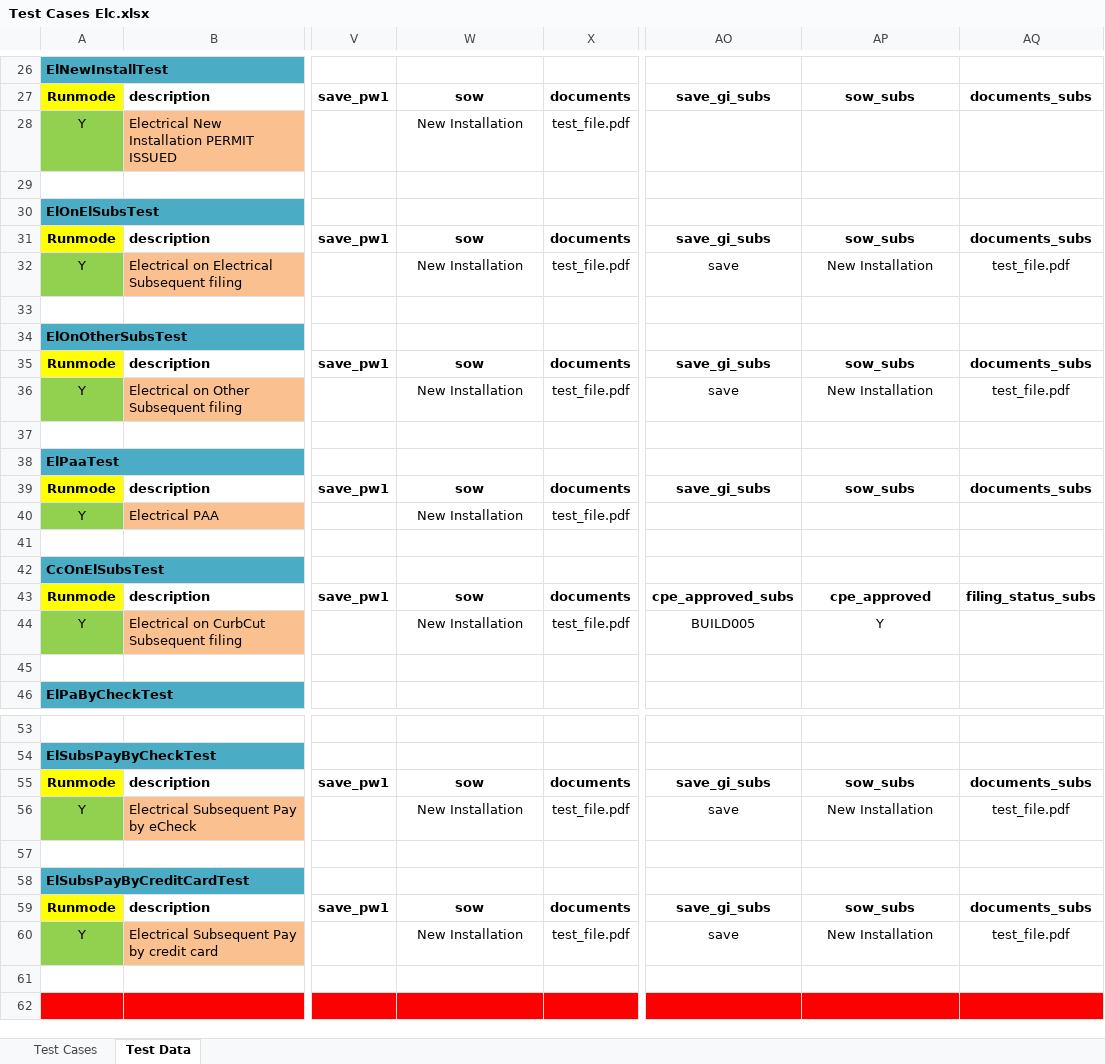
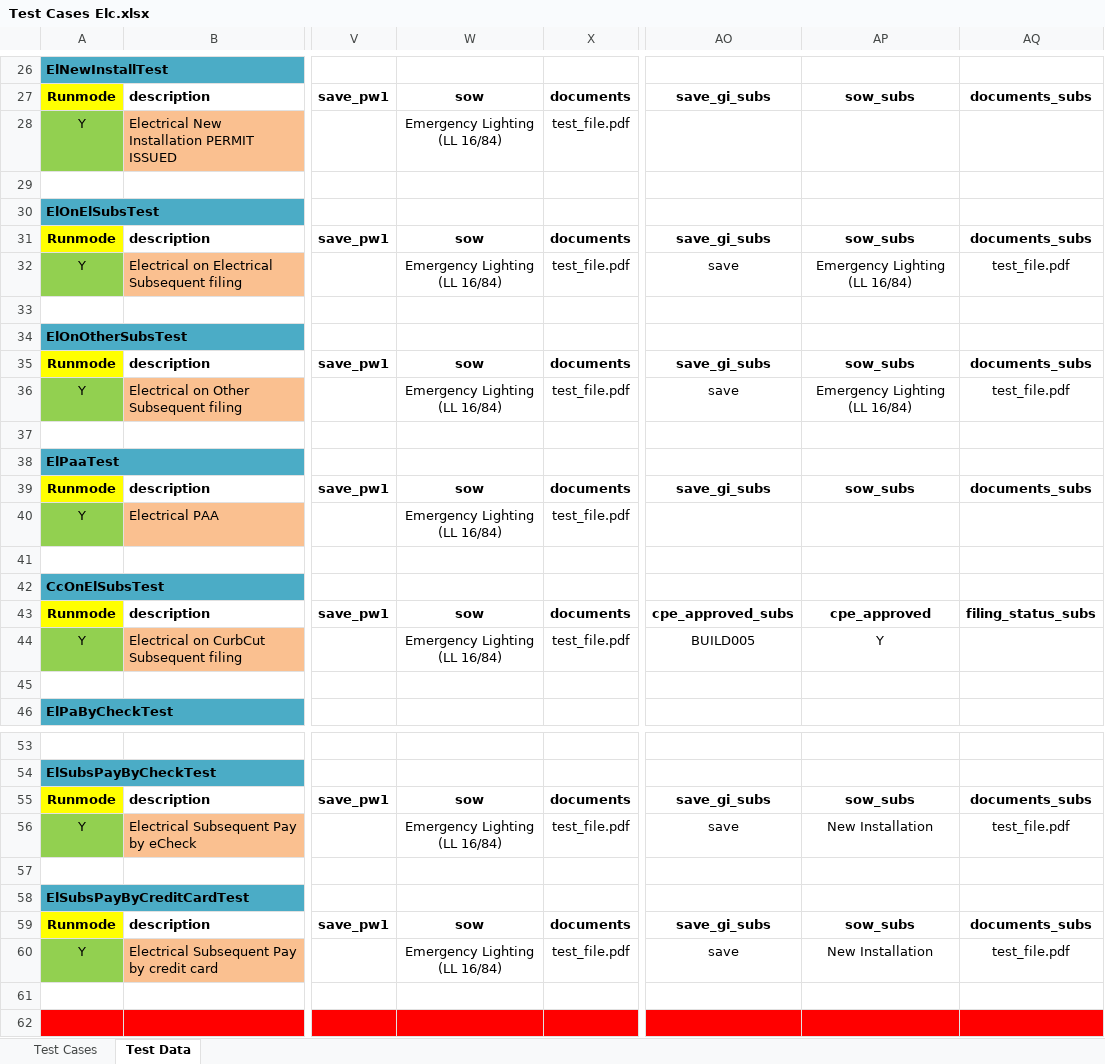
Before and after one commit to dobnowqa/all-projects, an Excel workbook: src/com/data/Test Cases Elc.xlsx, sheet Test Data, drawn as a sheet; only a part is shown, gaps mark what is left out; values as stored, in another font and other column widths than the file's, no borders; the diff covers the shown part only; the diff names each change by its address in the sheet, - before the commit and + after, or states it on an @@ line.

```diff
--- a/src/com/data/Test Cases Elc.xlsx (sheet Test Data)
+++ b/src/com/data/Test Cases Elc.xlsx (sheet Test Data)
-W28: New Installation
+W28: Emergency Lighting (LL 16/84)
-W32: New Installation
+W32: Emergency Lighting (LL 16/84)
-AP32: New Installation
+AP32: Emergency Lighting (LL 16/84)
-W36: New Installation
+W36: Emergency Lighting (LL 16/84)
-AP36: New Installation
+AP36: Emergency Lighting (LL 16/84)
-W40: New Installation
+W40: Emergency Lighting (LL 16/84)
-W44: New Installation
+W44: Emergency Lighting (LL 16/84)
-W56: New Installation
+W56: Emergency Lighting (LL 16/84)
-W60: New Installation
+W60: Emergency Lighting (LL 16/84)
```
Also changed, not shown: 1 edited cell elsewhere in this sheet, src/com/data/Test Cases Elv.xlsx, 17 other files.
